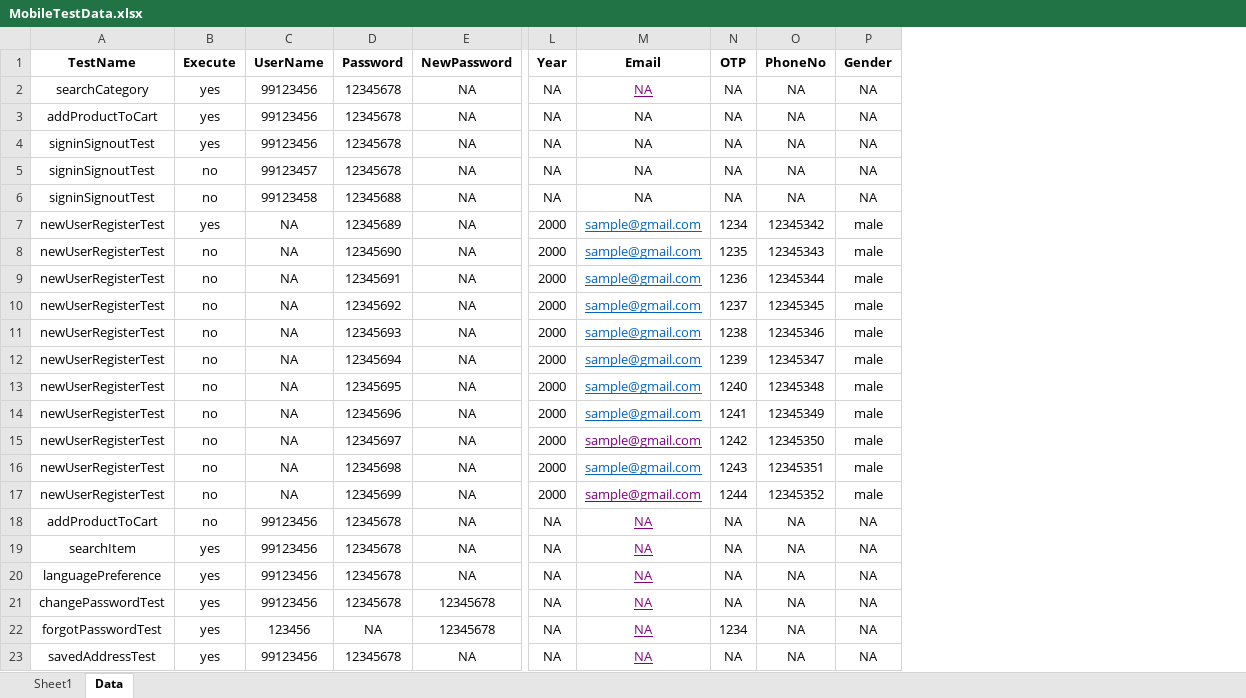
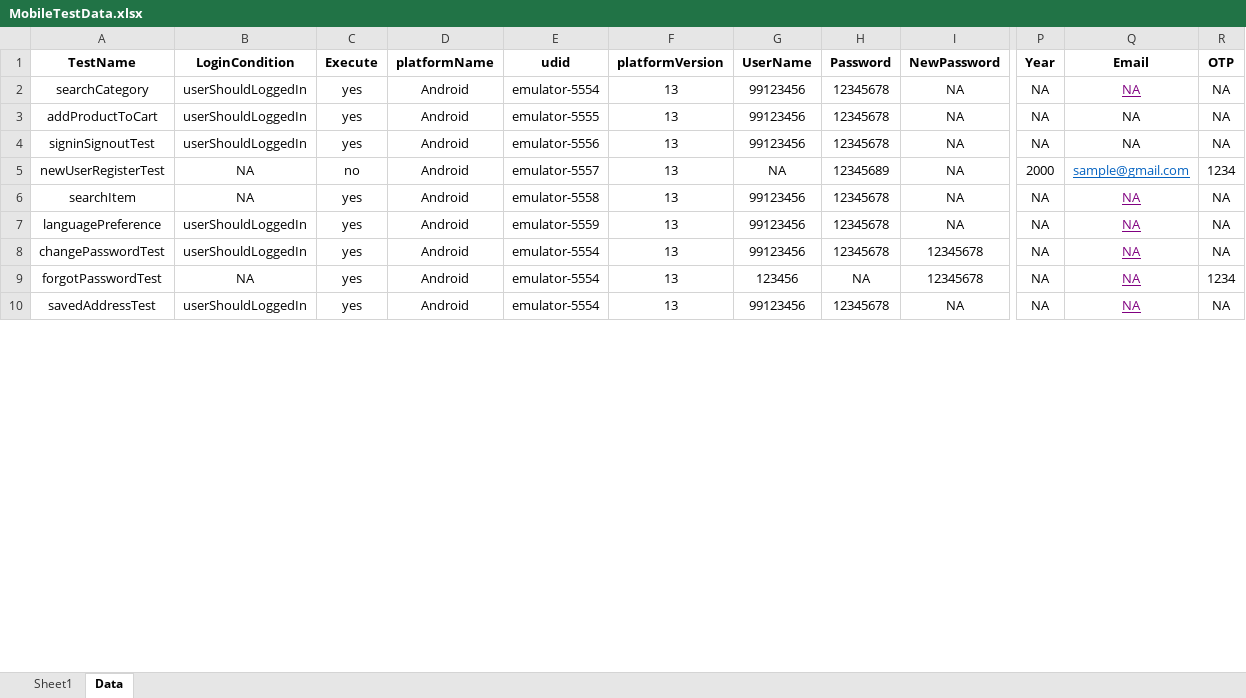
Before and after one commit to anmolnarwani16/zs-appium-automation, an Excel workbook: src/main/resources/excelFiles/MobileTestData.xlsx, sheet Data, drawn as a sheet; only a part is shown, gaps mark what is left out; values as stored, in another font and other column widths than the file's, no borders; conditional formats not drawn; removed rows and columns are numbered as before the commit, all else as after; rows hold the shown columns only; the diff covers the shown part only; the diff names each change by its address in the sheet, - before the commit and + after, or states it on an @@ line.

Commit message:
refactored all the tests

```diff
--- a/src/main/resources/excelFiles/MobileTestData.xlsx (sheet Data)
+++ b/src/main/resources/excelFiles/MobileTestData.xlsx (sheet Data)
+column B (LoginCondition), rows 2-10: userShouldLoggedIn | userShouldLoggedIn | userShouldLoggedIn | NA | NA | userShouldLoggedIn | userShouldLoggedIn | NA | userShouldLoggedIn
+column D (platformName), rows 2-10: all Android
+column E (udid), rows 2-10: emulator-5554 | emulator-5555 | emulator-5556 | emulator-5557 | emulator-5558 | emulator-5559 | emulator-5554 | emulator-5554 | emulator-5554
+column F (platformVersion), rows 2-10: all 13
-column O (PhoneNo), rows 2-4: all NA; row 7: 12345342; rows 19-23: all NA
-column P (Gender), rows 2-4: all NA; row 7: male; rows 19-23: all NA
-row 5: signinSignoutTest | no | 99123457 | 12345678 | NA | NA | NA | NA | NA | NA
-row 6: signinSignoutTest | no | 99123458 | 12345688 | NA | NA | NA | NA | NA | NA
-C5 (Execute): yes
+C5 (Execute): no
-row 8: newUserRegisterTest | no | NA | 12345690 | NA | 2000 | sample@gmail.com | 1235 | 12345343 | male
-row 9: newUserRegisterTest | no | NA | 12345691 | NA | 2000 | sample@gmail.com | 1236 | 12345344 | male
-row 10: newUserRegisterTest | no | NA | 12345692 | NA | 2000 | sample@gmail.com | 1237 | 12345345 | male
-row 11: newUserRegisterTest | no | NA | 12345693 | NA | 2000 | sample@gmail.com | 1238 | 12345346 | male
-row 12: newUserRegisterTest | no | NA | 12345694 | NA | 2000 | sample@gmail.com | 1239 | 12345347 | male
-row 13: newUserRegisterTest | no | NA | 12345695 | NA | 2000 | sample@gmail.com | 1240 | 12345348 | male
-row 14: newUserRegisterTest | no | NA | 12345696 | NA | 2000 | sample@gmail.com | 1241 | 12345349 | male
-row 15: newUserRegisterTest | no | NA | 12345697 | NA | 2000 | sample@gmail.com | 1242 | 12345350 | male
-row 16: newUserRegisterTest | no | NA | 12345698 | NA | 2000 | sample@gmail.com | 1243 | 12345351 | male
-row 17: newUserRegisterTest | no | NA | 12345699 | NA | 2000 | sample@gmail.com | 1244 | 12345352 | male
-row 18: addProductToCart | no | 99123456 | 12345678 | NA | NA | NA | NA | NA | NA
```
Also changed, not shown: 6 added rows and 1 moved row elsewhere in this sheet, sheet Sheet1, 21 other files.
